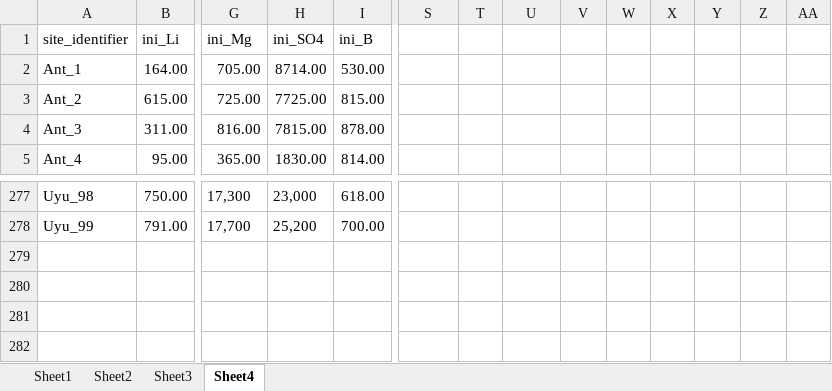
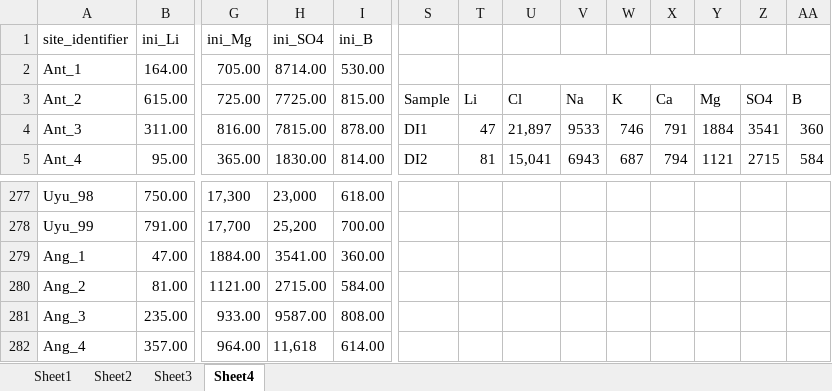
Before and after one commit to ecological-systems-design/LiBrineLCAModel, an Excel workbook: data/new_file_lithiumsites.xlsx, sheet Sheet4, drawn as a sheet; only a part is shown, gaps mark what is left out; values as stored, in another font and other column widths than the file's, no borders; charts and pictures and table styles not drawn; rows hold the shown columns only; the diff covers the shown part only; the diff names each change by its address in the sheet, - before the commit and + after, or states it on an @@ line.

```diff
--- a/data/new_file_lithiumsites.xlsx (sheet Sheet4)
+++ b/data/new_file_lithiumsites.xlsx (sheet Sheet4)
+U2:AA2 merged
-S3: (empty)
+S3: Sample
-T3: (empty)
+T3: Li
-U3: (empty)
+U3: Cl
-V3: (empty)
+V3: Na
-W3: (empty)
+W3: K
-X3: (empty)
+X3: Ca
-Y3: (empty)
+Y3: Mg
-Z3: (empty)
+Z3: SO4
-AA3: (empty)
+AA3: B
-S4: (empty)
+S4: DI1
-T4: (empty)
+T4: 47
-U4: (empty)
+U4: 21,897
-V4: (empty)
+V4: 9533
-W4: (empty)
+W4: 746
-X4: (empty)
+X4: 791
-Y4: (empty)
+Y4: 1884
-Z4: (empty)
+Z4: 3541
-AA4: (empty)
+AA4: 360
-S5: (empty)
+S5: DI2
-T5: (empty)
+T5: 81
-U5: (empty)
+U5: 15,041
-V5: (empty)
+V5: 6943
-W5: (empty)
+W5: 687
-X5: (empty)
+X5: 794
-Y5: (empty)
+Y5: 1121
-Z5: (empty)
+Z5: 2715
-AA5: (empty)
+AA5: 584
+row 279: Ang_1 | 47.00 | 1884.00 | 3541.00 | 360.00
+row 280: Ang_2 | 81.00 | 1121.00 | 2715.00 | 584.00
+row 281: Ang_3 | 235.00 | 933.00 | 9587.00 | 808.00
+row 282: Ang_4 | 357.00 | 964.00 | 11,618 | 614.00
```
Also changed, not shown: 18 edited cells elsewhere in this sheet, sheet Sheet1, sheet Sheet2, charts or pictures, 18 other files.
